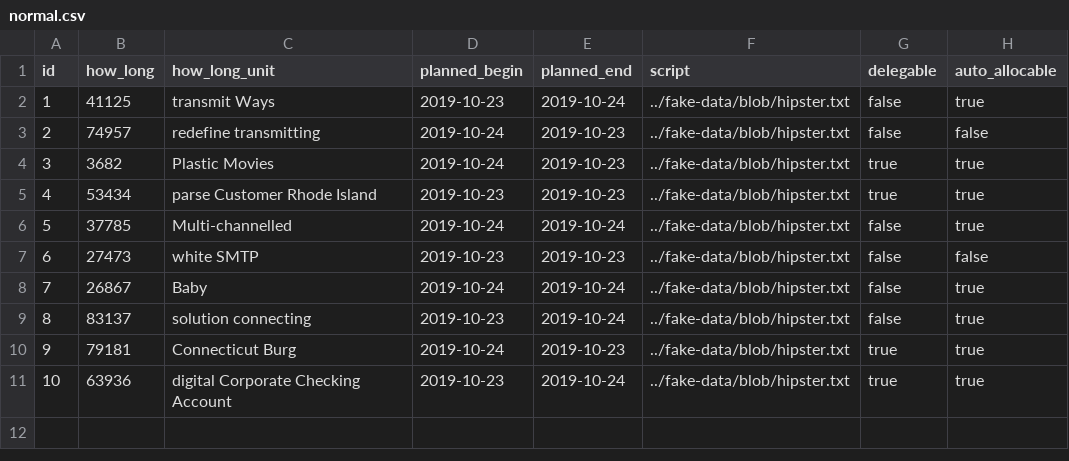
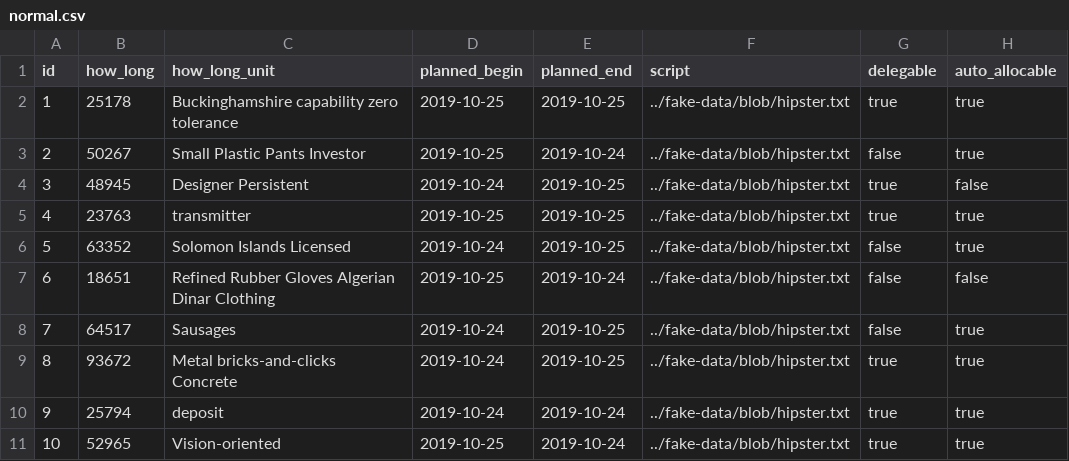
Before and after one commit to Lakshamana/spm-mini, a CSV file: src/main/resources/config/liquibase/fake-data/normal.csv, drawn as a sheet.

```diff
--- a/src/main/resources/config/liquibase/fake-data/normal.csv
+++ b/src/main/resources/config/liquibase/fake-data/normal.csv
@@ -1,11 +1,11 @@
 id;how_long;how_long_unit;planned_begin;planned_end;script;delegable;auto_allocable
-1;41125;transmit Ways;2019-10-23;2019-10-24;../fake-data/blob/hipster.txt;false;true
-2;74957;redefine transmitting;2019-10-24;2019-10-23;../fake-data/blob/hipster.txt;false;false
-3;3682;Plastic Movies;2019-10-24;2019-10-23;../fake-data/blob/hipster.txt;true;true
-4;53434;parse Customer Rhode Island;2019-10-23;2019-10-23;../fake-data/blob/hipster.txt;true;true
-5;37785;Multi-channelled;2019-10-24;2019-10-24;../fake-data/blob/hipster.txt;false;true
-6;27473;white SMTP;2019-10-23;2019-10-23;../fake-data/blob/hipster.txt;false;false
-7;26867;Baby;2019-10-24;2019-10-24;../fake-data/blob/hipster.txt;false;true
-8;83137;solution connecting;2019-10-23;2019-10-24;../fake-data/blob/hipster.txt;false;true
-9;79181;Connecticut Burg;2019-10-24;2019-10-23;../fake-data/blob/hipster.txt;true;true
-10;63936;digital Corporate Checking Account;2019-10-23;2019-10-24;../fake-data/blob/hipster.txt;true;true
+1;25178;Buckinghamshire capability zero tolerance;2019-10-25;2019-10-25;../fake-data/blob/hipster.txt;true;true
+2;50267;Small Plastic Pants Investor;2019-10-25;2019-10-24;../fake-data/blob/hipster.txt;false;true
+3;48945;Designer Persistent;2019-10-24;2019-10-25;../fake-data/blob/hipster.txt;true;false
+4;23763;transmitter;2019-10-25;2019-10-25;../fake-data/blob/hipster.txt;true;true
+5;63352;Solomon Islands Licensed;2019-10-24;2019-10-25;../fake-data/blob/hipster.txt;false;true
+6;18651;Refined Rubber Gloves Algerian Dinar Clothing;2019-10-25;2019-10-24;../fake-data/blob/hipster.txt;false;false
+7;64517;Sausages;2019-10-24;2019-10-25;../fake-data/blob/hipster.txt;false;true
+8;93672;Metal bricks-and-clicks Concrete;2019-10-24;2019-10-25;../fake-data/blob/hipster.txt;true;true
+9;25794;deposit;2019-10-24;2019-10-24;../fake-data/blob/hipster.txt;true;true
+10;52965;Vision-oriented;2019-10-25;2019-10-24;../fake-data/blob/hipster.txt;true;true
```
Also changed, not shown: 25 other files.
